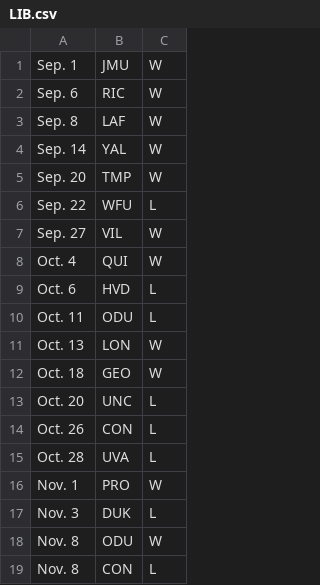
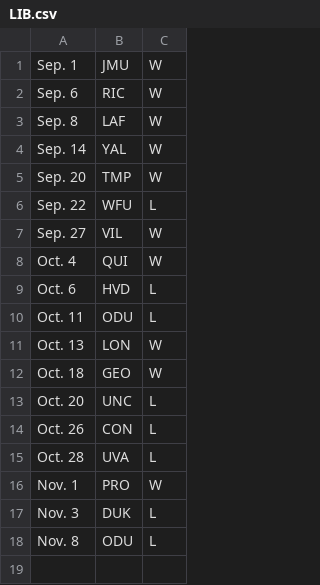
Before and after one commit to coling01/lejog, a CSV file: results/LIB.csv, drawn as a sheet.

```diff
--- a/results/LIB.csv
+++ b/results/LIB.csv
@@ -17,3 +17,2 @@ Nov. 1,PRO,W
 Nov. 3,DUK,L
-Nov. 8,ODU,W
-Nov. 8,CON,L
+Nov. 8,ODU,L
```
Also changed, not shown: results/IOW.csv, results/NWU.csv, 9 other files.
